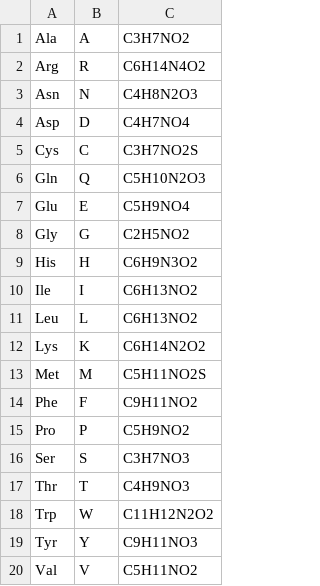
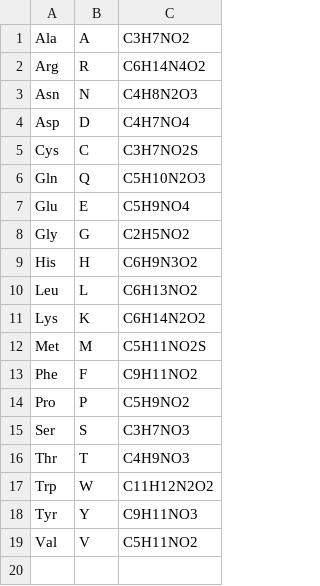
Before and after one commit to jack-w2/isotopic-envelope-protein-sequencing, a CSV file: amino_acids.csv, drawn as a sheet.

Commit message:
removed Isoleucine from amino_acids.csv - impossible to distinguish from Leucine with ms

```diff
--- a/amino_acids.csv
+++ b/amino_acids.csv
@@ -9,3 +9,2 @@ Gly;G;C2H5NO2
 His;H;C6H9N3O2
-Ile;I;C6H13NO2
 Leu;L;C6H13NO2
```
